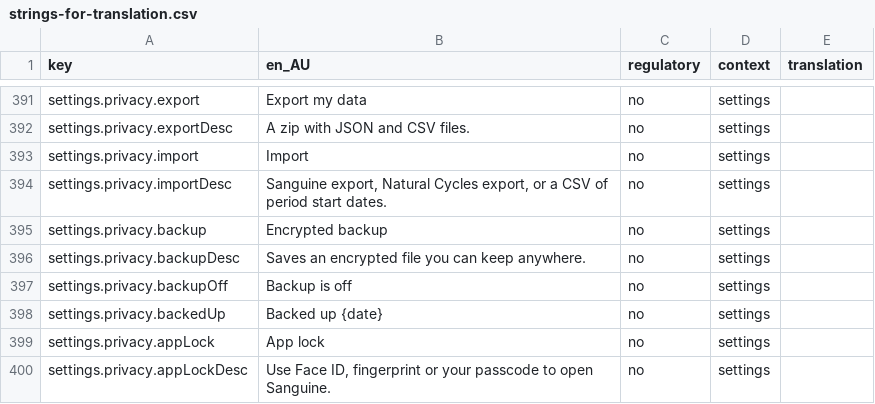
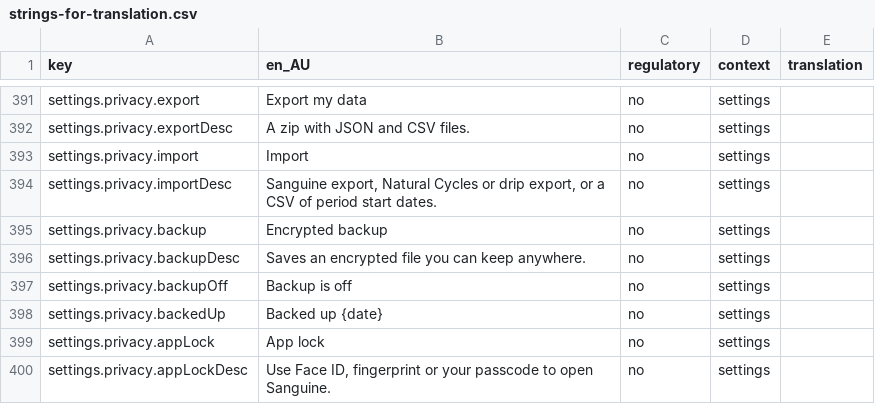
Before and after one commit to Amnesthesia/sanguine, a CSV file: docs/i18n/strings-for-translation.csv, drawn as a sheet; only a part is shown, gaps mark what is left out.

```diff
--- a/docs/i18n/strings-for-translation.csv
+++ b/docs/i18n/strings-for-translation.csv
@@ -393,3 +393,3 @@ settings.privacy.exportDesc,A zip with JSON and CSV files.,no,settings,
 settings.privacy.import,Import,no,settings,
-settings.privacy.importDesc,"Sanguine export, Natural Cycles export, or a CSV of period start dates.",no,settings,
+settings.privacy.importDesc,"Sanguine export, Natural Cycles or drip export, or a CSV of period start dates.",no,settings,
 settings.privacy.backup,Encrypted backup,no,settings,
```
Also changed, not shown: 14 other files.
